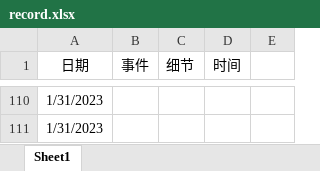
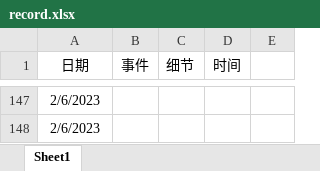
Before and after one commit to cylead/daily-writing, an Excel workbook: time records/record.xlsx, sheet Sheet1, drawn as a sheet; only a part is shown, gaps mark what is left out; values as stored, in another font and other column widths than the file's, no borders; addresses are those after the commit; the diff covers the shown part only; the diff names each change by its address in the sheet, - before the commit and + after, or states it on an @@ line.

```diff
--- a/time records/record.xlsx (sheet Sheet1)
+++ b/time records/record.xlsx (sheet Sheet1)
-A147:A148 (日期): 1/31/2023
+A147:A148 (日期): 2/6/2023
```
Also changed, not shown: 37 added rows and 1 edited cell elsewhere in this sheet, 11 other files.
